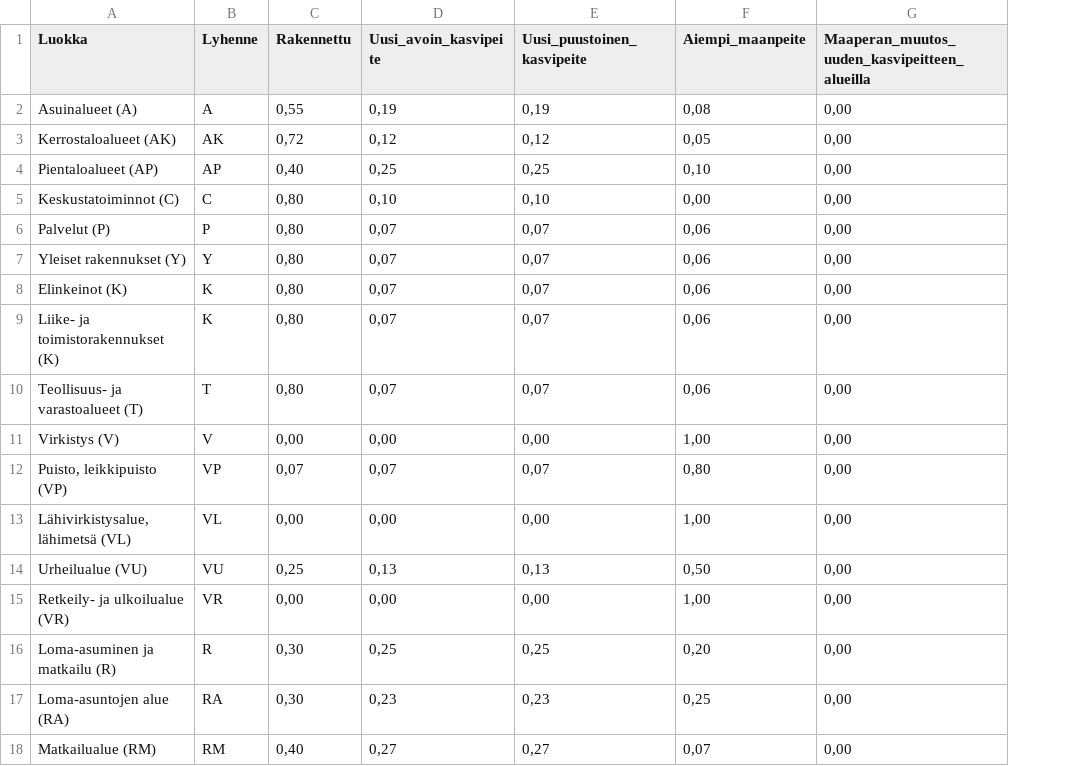
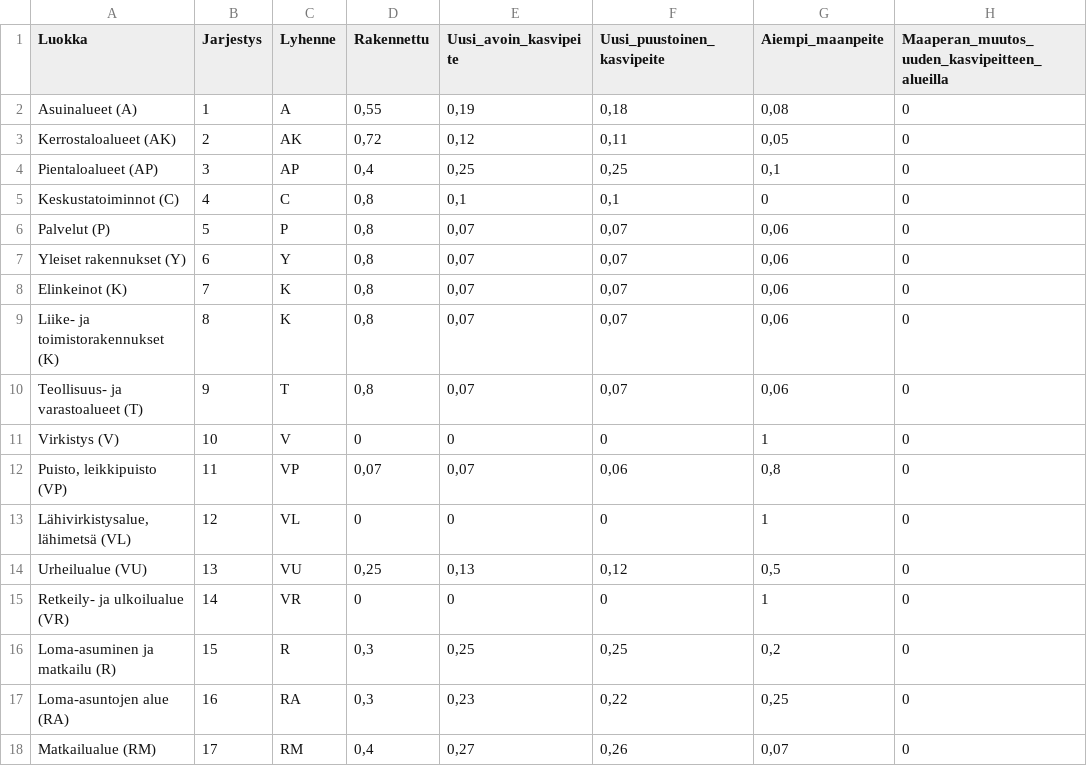
Before and after one commit to AvoinOrg/avoin-map, a CSV file: src/app/[locale]/(map)/(applets)/hiilikartta/public/hiilikartta_classes.csv, drawn as a sheet; only a part is shown; addresses are those after the commit; the diff covers the shown part only; the diff names each change by its address in the sheet, - before the commit and + after, or states it on an @@ line.

Commit message:
chore: update classes table

```diff
--- a/src/app/[locale]/(map)/(applets)/hiilikartta/public/hiilikartta_classes.csv
+++ b/src/app/[locale]/(map)/(applets)/hiilikartta/public/hiilikartta_classes.csv
+column B (Jarjestys), rows 2-18: 1 | 2 | 3 | 4 | 5 | 6 | 7 | 8 | 9 | 10 | 11 | 12 | 13 | 14 | 15 | 16 | 17
-F2 (Uusi_puustoinen_kasvipeite): 0,19
+F2 (Uusi_puustoinen_kasvipeite): 0,18
-H2:H18: 0,00
+H2:H18: 0
-F3 (Uusi_puustoinen_kasvipeite): 0,12
+F3 (Uusi_puustoinen_kasvipeite): 0,11
-D4 (Rakennettu): 0,40
+D4 (Rakennettu): 0,4
-G4 (Aiempi_maanpeite): 0,10
+G4 (Aiempi_maanpeite): 0,1
-D5:D10 (Rakennettu): 0,80
+D5:D10 (Rakennettu): 0,8
-E5 (Uusi_avoin_kasvipeite): 0,10
+E5 (Uusi_avoin_kasvipeite): 0,1
-F5 (Uusi_puustoinen_kasvipeite): 0,10
+F5 (Uusi_puustoinen_kasvipeite): 0,1
-G5 (Aiempi_maanpeite): 0,00
+G5 (Aiempi_maanpeite): 0
-D11 (Rakennettu): 0,00
+D11 (Rakennettu): 0
-E11 (Uusi_avoin_kasvipeite): 0,00
+E11 (Uusi_avoin_kasvipeite): 0
-F11 (Uusi_puustoinen_kasvipeite): 0,00
+F11 (Uusi_puustoinen_kasvipeite): 0
-G11 (Aiempi_maanpeite): 1,00
+G11 (Aiempi_maanpeite): 1
-F12 (Uusi_puustoinen_kasvipeite): 0,07
+F12 (Uusi_puustoinen_kasvipeite): 0,06
-G12 (Aiempi_maanpeite): 0,80
+G12 (Aiempi_maanpeite): 0,8
-D13 (Rakennettu): 0,00
+D13 (Rakennettu): 0
-E13 (Uusi_avoin_kasvipeite): 0,00
+E13 (Uusi_avoin_kasvipeite): 0
-F13 (Uusi_puustoinen_kasvipeite): 0,00
+F13 (Uusi_puustoinen_kasvipeite): 0
-G13 (Aiempi_maanpeite): 1,00
+G13 (Aiempi_maanpeite): 1
-F14 (Uusi_puustoinen_kasvipeite): 0,13
+F14 (Uusi_puustoinen_kasvipeite): 0,12
-G14 (Aiempi_maanpeite): 0,50
+G14 (Aiempi_maanpeite): 0,5
-D15 (Rakennettu): 0,00
+D15 (Rakennettu): 0
-E15 (Uusi_avoin_kasvipeite): 0,00
+E15 (Uusi_avoin_kasvipeite): 0
-F15 (Uusi_puustoinen_kasvipeite): 0,00
+F15 (Uusi_puustoinen_kasvipeite): 0
-G15 (Aiempi_maanpeite): 1,00
+G15 (Aiempi_maanpeite): 1
-D16:D17 (Rakennettu): 0,30
+D16:D17 (Rakennettu): 0,3
-G16 (Aiempi_maanpeite): 0,20
+G16 (Aiempi_maanpeite): 0,2
-F17 (Uusi_puustoinen_kasvipeite): 0,23
+F17 (Uusi_puustoinen_kasvipeite): 0,22
-D18 (Rakennettu): 0,40
+D18 (Rakennettu): 0,4
-F18 (Uusi_puustoinen_kasvipeite): 0,27
+F18 (Uusi_puustoinen_kasvipeite): 0,26
```
Also changed, not shown: 2 added rows, 2 removed rows and 88 edited cells elsewhere in this file.
